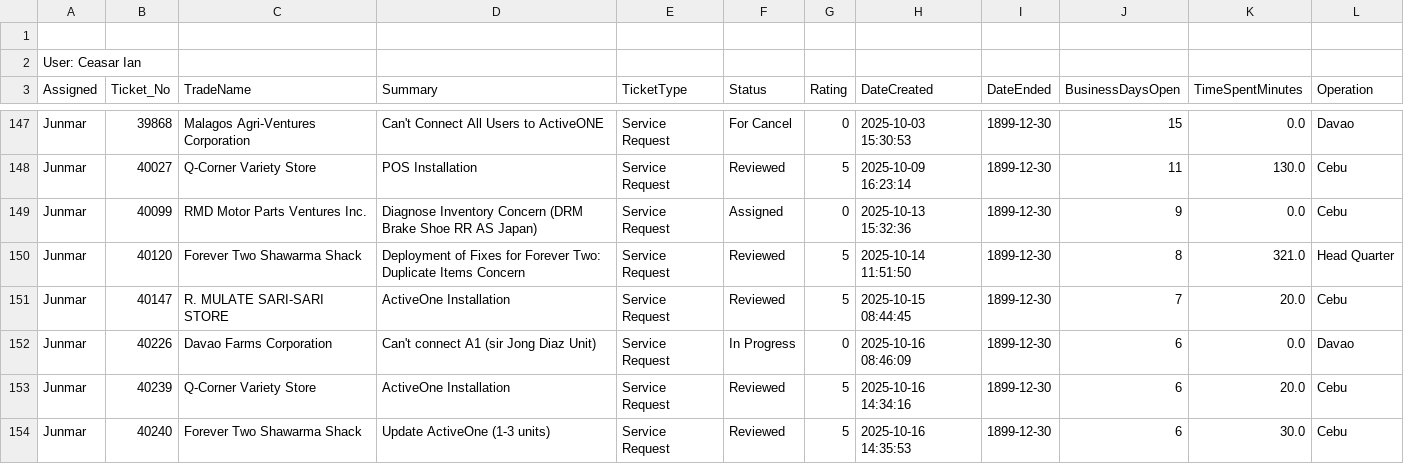
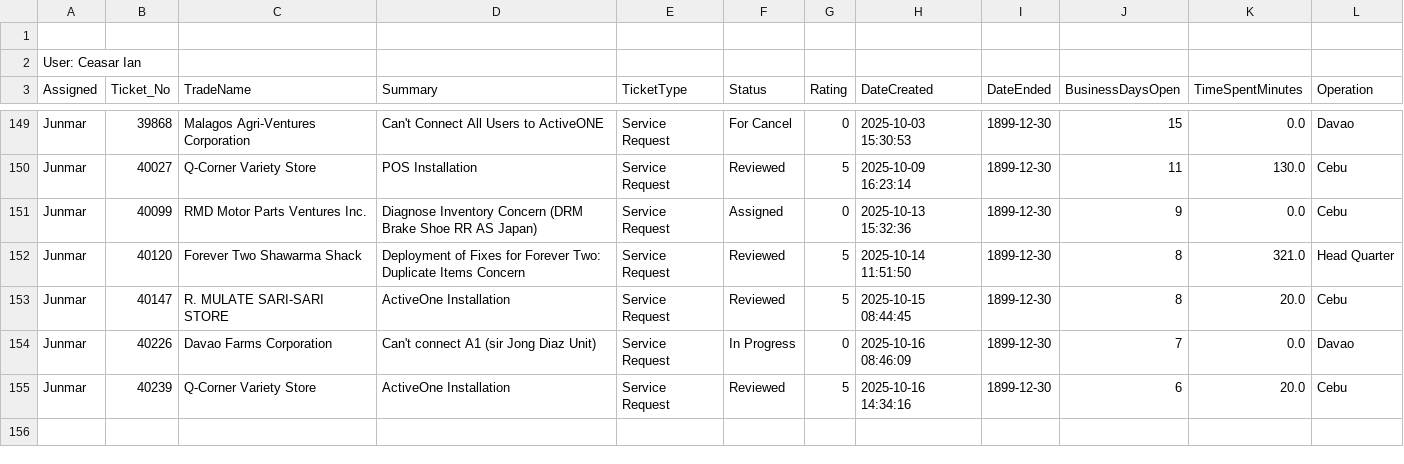
Before and after one commit to astechsupport/technical-support-data, a CSV file: pastdue.csv, drawn as a sheet; only a part is shown, gaps mark what is left out; the shorter side is filled out with more unchanged rows; the diff covers the shown part only.

```diff
--- a/pastdue.csv
+++ b/pastdue.csv
@@ -150,5 +152,4 @@ Junmar,40099,RMD Motor Parts Ventures Inc.,Diagnose Inventory Concern (DRM Brake
 Junmar,40120,Forever Two Shawarma Shack,Deployment of Fixes for Forever Two: Duplicate Items Concern,Service Request,Reviewed,5,2025-10-14 11:51:50,1899-12-30,8,321.0,Head Quarter
-Junmar,40147,R. MULATE SARI-SARI STORE,ActiveOne Installation,Service Request,Reviewed,5,2025-10-15 08:44:45,1899-12-30,7,20.0,Cebu
-Junmar,40226,Davao Farms Corporation,Can't connect A1 (sir Jong Diaz Unit),Service Request,In Progress,0,2025-10-16 08:46:09,1899-12-30,6,0.0,Davao
+Junmar,40147,R. MULATE SARI-SARI STORE,ActiveOne Installation,Service Request,Reviewed,5,2025-10-15 08:44:45,1899-12-30,8,20.0,Cebu
+Junmar,40226,Davao Farms Corporation,Can't connect A1 (sir Jong Diaz Unit),Service Request,In Progress,0,2025-10-16 08:46:09,1899-12-30,7,0.0,Davao
 Junmar,40239,Q-Corner Variety Store,ActiveOne Installation,Service Request,Reviewed,5,2025-10-16 14:34:16,1899-12-30,6,20.0,Cebu
-Junmar,40240,Forever Two Shawarma Shack,Update ActiveOne (1-3 units),Service Request,Reviewed,5,2025-10-16 14:35:53,1899-12-30,6,30.0,Cebu
```
Also changed, not shown: 2 added rows, 3 removed rows and 24 edited cells elsewhere in this file, data.csv.
